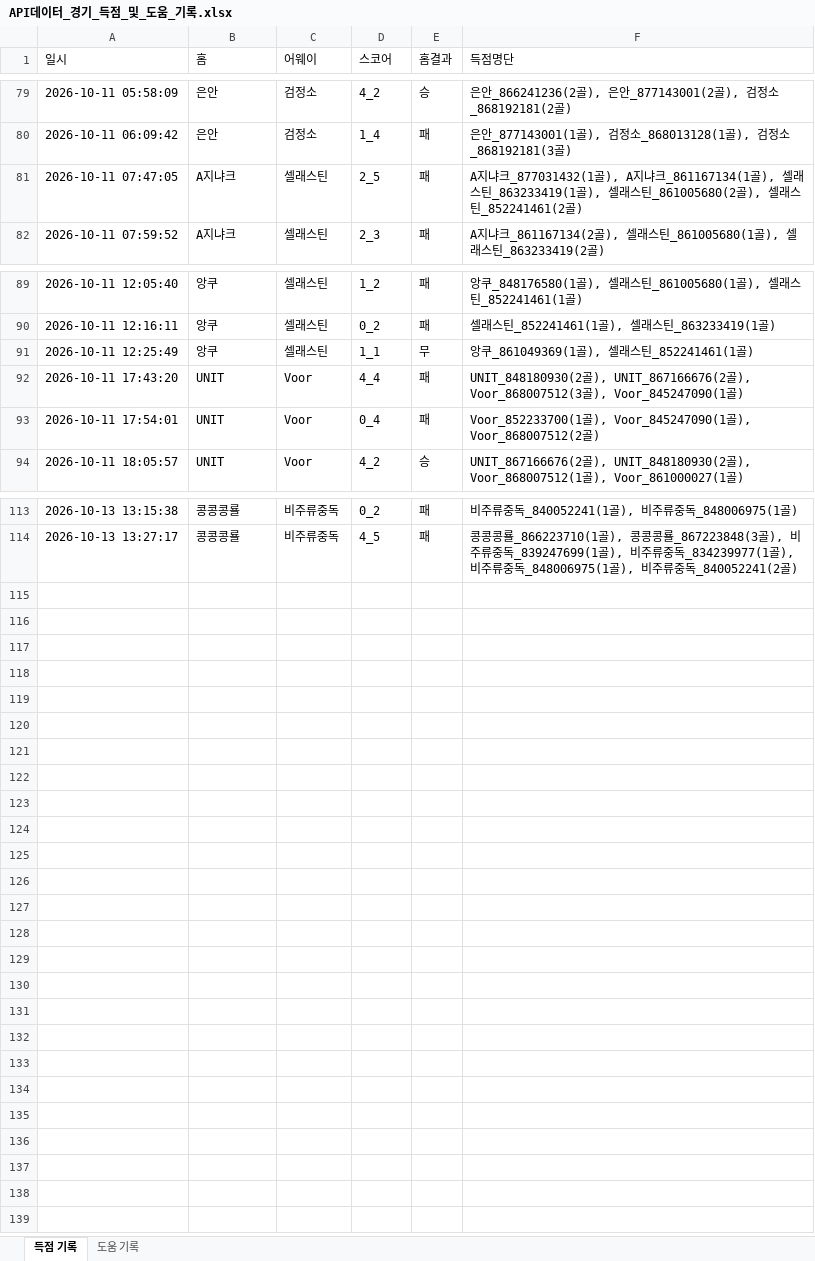
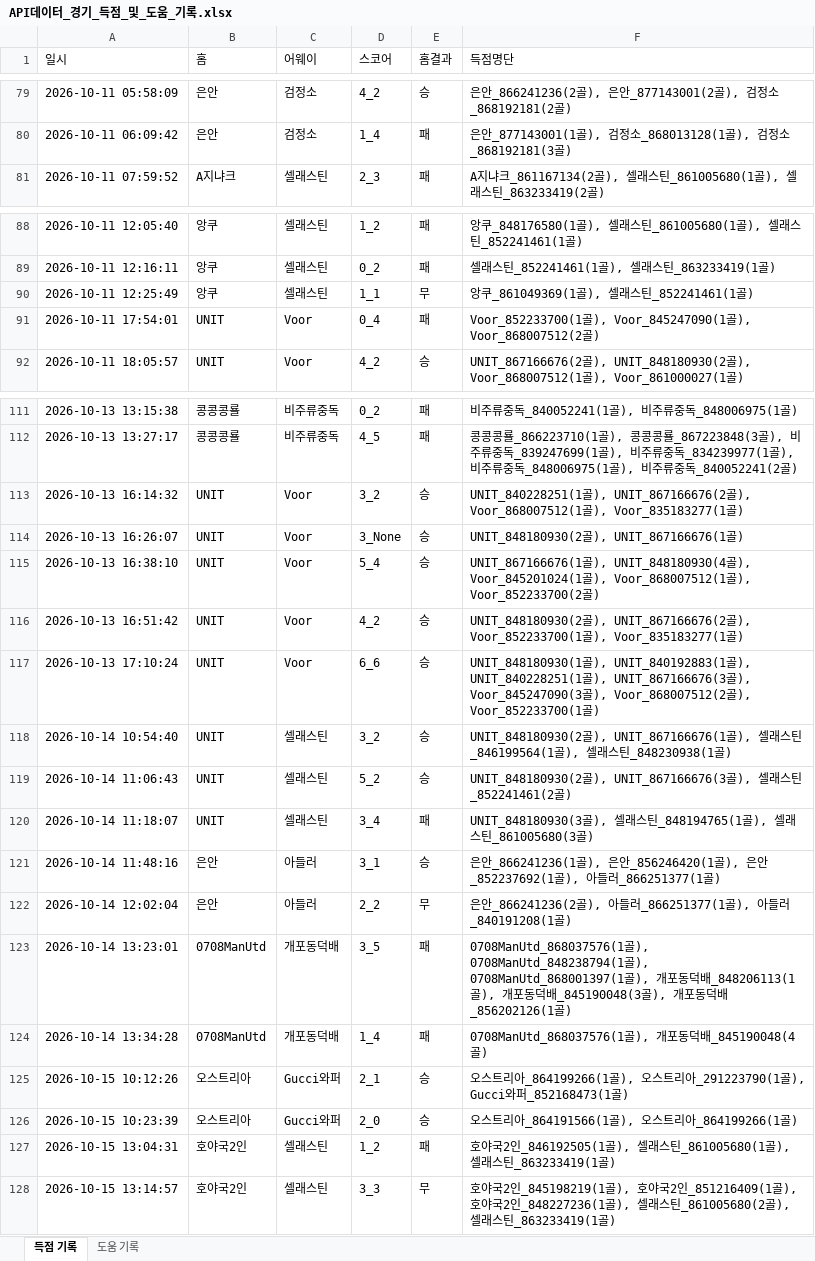
Before and after one commit to xldyxl/all-star-league, an Excel workbook: API데이터_경기_득점_및_도움_기록.xlsx, sheet 득점 기록, drawn as a sheet; only a part is shown, gaps mark what is left out; values as stored, in another font and other column widths than the file's, no borders; removed rows and columns are numbered as before the commit, all else as after; the diff names each change by its address in the sheet, - before the commit and + after, or states it on an @@ line.

```diff
--- a/API데이터_경기_득점_및_도움_기록.xlsx (sheet 득점 기록)
+++ b/API데이터_경기_득점_및_도움_기록.xlsx (sheet 득점 기록)
-row 81: 2026-10-11 07:47:05 | A지냐크 | 셀래스틴 | 2_5 | 패 | A지냐크_877031432(1골), A지냐크_861167134(1골), 셀래스틴_863233419(1골), 셀래스틴_861005680(2골), 셀래스틴_852241461(2골)
-row 92: 2026-10-11 17:43:20 | UNIT | Voor | 4_4 | 패 | UNIT_848180930(2골), UNIT_867166676(2골), Voor_868007512(3골), Voor_845247090(1골)
+row 113: 2026-10-13 16:14:32 | UNIT | Voor | 3_2 | 승 | UNIT_840228251(1골), UNIT_867166676(2골), Voor_868007512(1골), Voor_835183277(1골)
+row 114: 2026-10-13 16:26:07 | UNIT | Voor | 3_None | 승 | UNIT_848180930(2골), UNIT_867166676(1골)
+row 115: 2026-10-13 16:38:10 | UNIT | Voor | 5_4 | 승 | UNIT_867166676(1골), UNIT_848180930(4골), Voor_845201024(1골), Voor_868007512(1골), Voor_852233700(2골)
+row 116: 2026-10-13 16:51:42 | UNIT | Voor | 4_2 | 승 | UNIT_848180930(2골), UNIT_867166676(2골), Voor_852233700(1골), Voor_835183277(1골)
+row 117: 2026-10-13 17:10:24 | UNIT | Voor | 6_6 | 승 | UNIT_848180930(1골), UNIT_840192883(1골), UNIT_840228251(1골), UNIT_867166676(3골), Voor_845247090(3골), Voor_868007512(2골), Voor_852233700(1골)
+row 118: 2026-10-14 10:54:40 | UNIT | 셀래스틴 | 3_2 | 승 | UNIT_848180930(2골), UNIT_867166676(1골), 셀래스틴_846199564(1골), 셀래스틴_848230938(1골)
+row 119: 2026-10-14 11:06:43 | UNIT | 셀래스틴 | 5_2 | 승 | UNIT_848180930(2골), UNIT_867166676(3골), 셀래스틴_852241461(2골)
+row 120: 2026-10-14 11:18:07 | UNIT | 셀래스틴 | 3_4 | 패 | UNIT_848180930(3골), 셀래스틴_848194765(1골), 셀래스틴_861005680(3골)
+row 121: 2026-10-14 11:48:16 | 은안 | 아들러 | 3_1 | 승 | 은안_866241236(1골), 은안_856246420(1골), 은안_852237692(1골), 아들러_866251377(1골)
+row 122: 2026-10-14 12:02:04 | 은안 | 아들러 | 2_2 | 무 | 은안_866241236(2골), 아들러_866251377(1골), 아들러_840191208(1골)
+row 123: 2026-10-14 13:23:01 | 0708ManUtd | 개포동덕배 | 3_5 | 패 | 0708ManUtd_868037576(1골), 0708ManUtd_848238794(1골), 0708ManUtd_868001397(1골), 개포동덕배_848206113(1골), 개포동덕배_845190048(3골), 개포동덕배_856202126(1골)
+row 124: 2026-10-14 13:34:28 | 0708ManUtd | 개포동덕배 | 1_4 | 패 | 0708ManUtd_868037576(1골), 개포동덕배_845190048(4골)
+row 125: 2026-10-15 10:12:26 | 오스트리아 | Gucci와퍼 | 2_1 | 승 | 오스트리아_864199266(1골), 오스트리아_291223790(1골), Gucci와퍼_852168473(1골)
+row 126: 2026-10-15 10:23:39 | 오스트리아 | Gucci와퍼 | 2_0 | 승 | 오스트리아_864191566(1골), 오스트리아_864199266(1골)
+row 127: 2026-10-15 13:04:31 | 호야국2인 | 셀래스틴 | 1_2 | 패 | 호야국2인_846192505(1골), 셀래스틴_861005680(1골), 셀래스틴_863233419(1골)
+row 128: 2026-10-15 13:14:57 | 호야국2인 | 셀래스틴 | 3_3 | 무 | 호야국2인_845198219(1골), 호야국2인_851216409(1골), 호야국2인_848227236(1골), 셀래스틴_861005680(2골), 셀래스틴_863233419(1골)
```
Also changed, not shown: sheet 도움 기록, Ranking_Data.xlsx, 14 other files.
